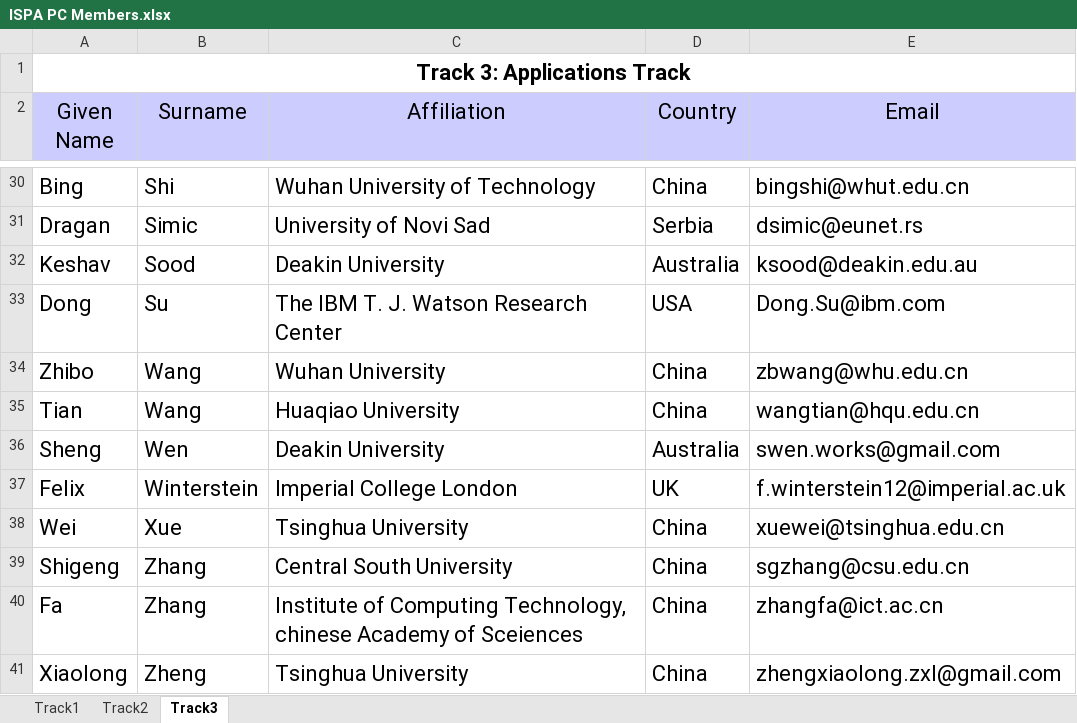
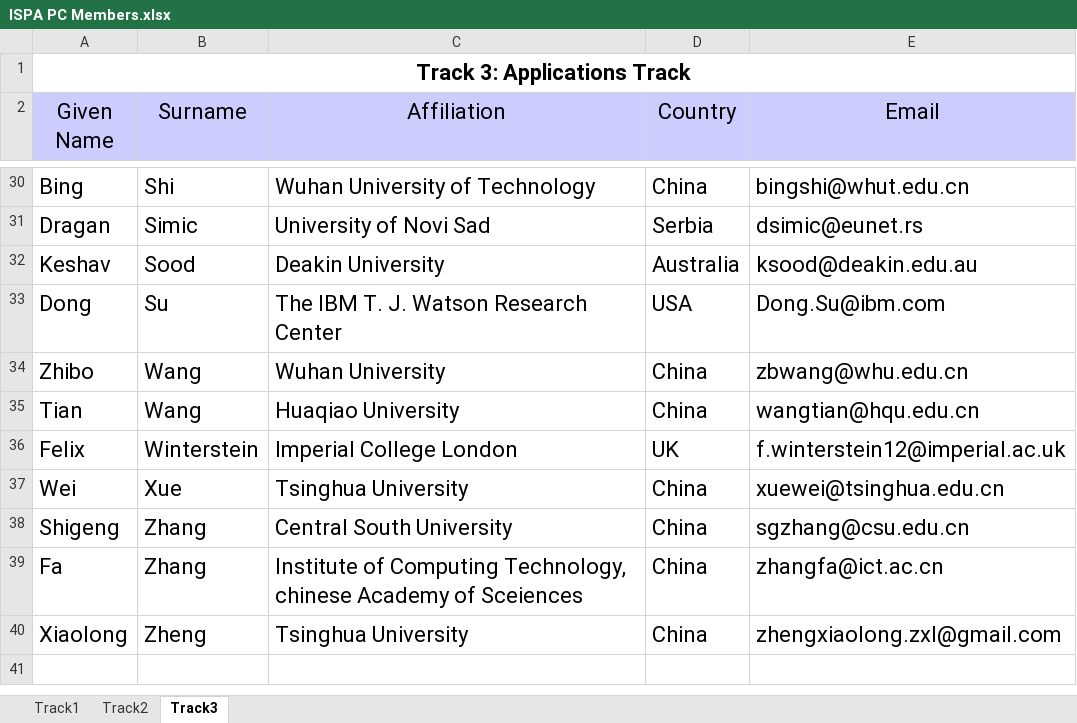
Before and after one commit to BraveryYY/ISPA2017, an Excel workbook: ISPA PC Members.xlsx, sheet Track3, drawn as a sheet; only a part is shown, gaps mark what is left out; values as stored, in another font and other column widths than the file's, no borders; the diff names each change by its address in the sheet, - before the commit and + after, or states it on an @@ line.

Commit message:
更新xls

```diff
--- a/ISPA PC Members.xlsx (sheet Track3)
+++ b/ISPA PC Members.xlsx (sheet Track3)
-row 36: Sheng | Wen | Deakin University | Australia | swen.works@gmail.com
```
